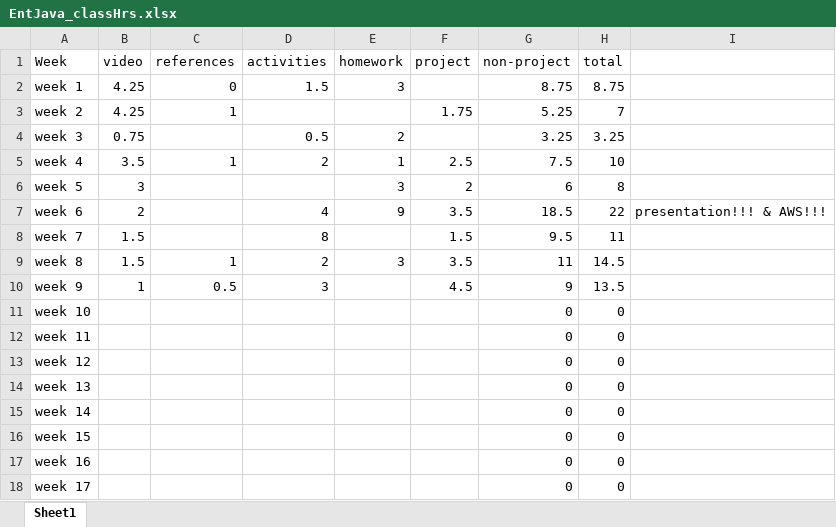
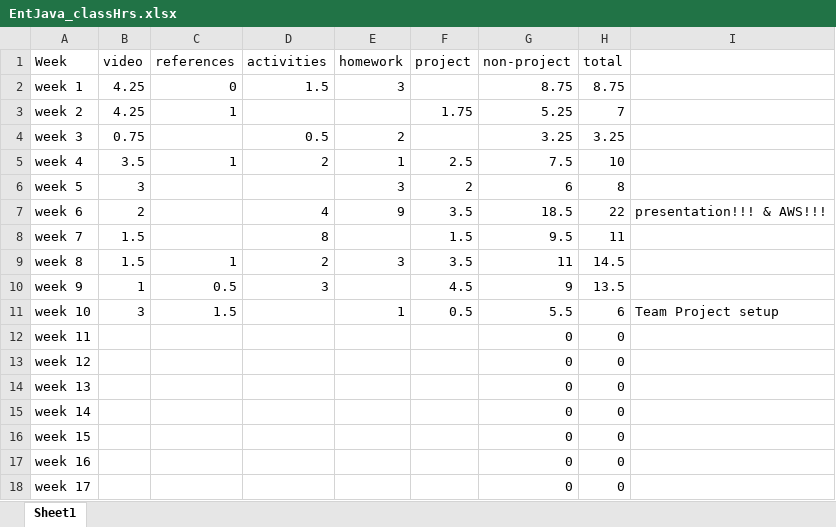
Before and after one commit to ricabruinsma/grocerySales, an Excel workbook: EntJava_classHrs.xlsx, sheet Sheet1, drawn as a sheet; values as stored, in another font and other column widths than the file's, no borders; the diff names each change by its address in the sheet, - before the commit and + after, or states it on an @@ line.

Commit message:
update logs and project plan

```diff
--- a/EntJava_classHrs.xlsx (sheet Sheet1)
+++ b/EntJava_classHrs.xlsx (sheet Sheet1)
-B11 (video): (empty)
+B11 (video): 3
-C11 (references): (empty)
+C11 (references): 1.5
-E11 (homework): (empty)
+E11 (homework): 1
-F11 (project): (empty)
+F11 (project): 0.5
-G11 (non-project): 0
+G11 (non-project): 5.5
-H11 (total): 0
+H11 (total): 6
-I11: (empty)
+I11: Team Project setup
```
Also changed, not shown: 2 other files.
